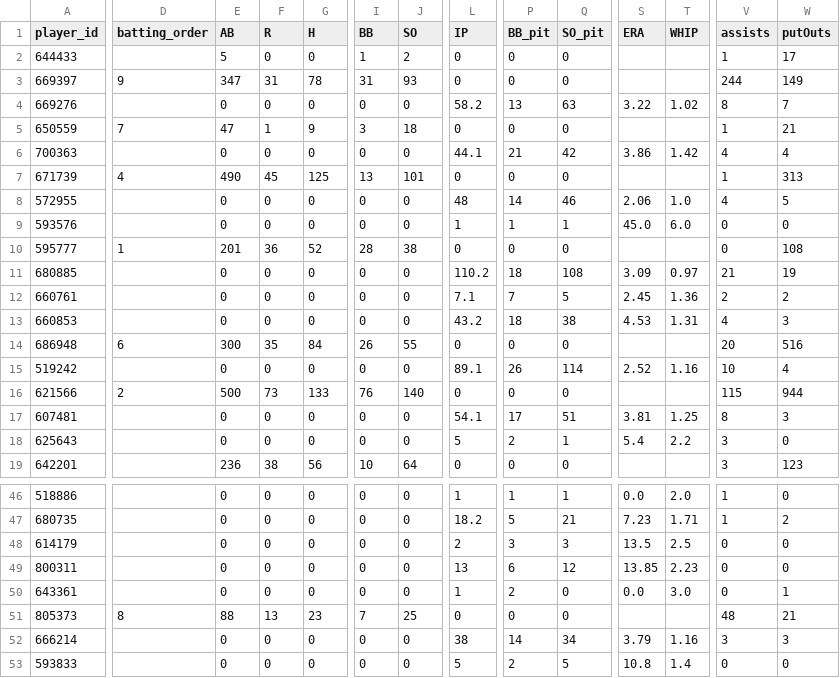
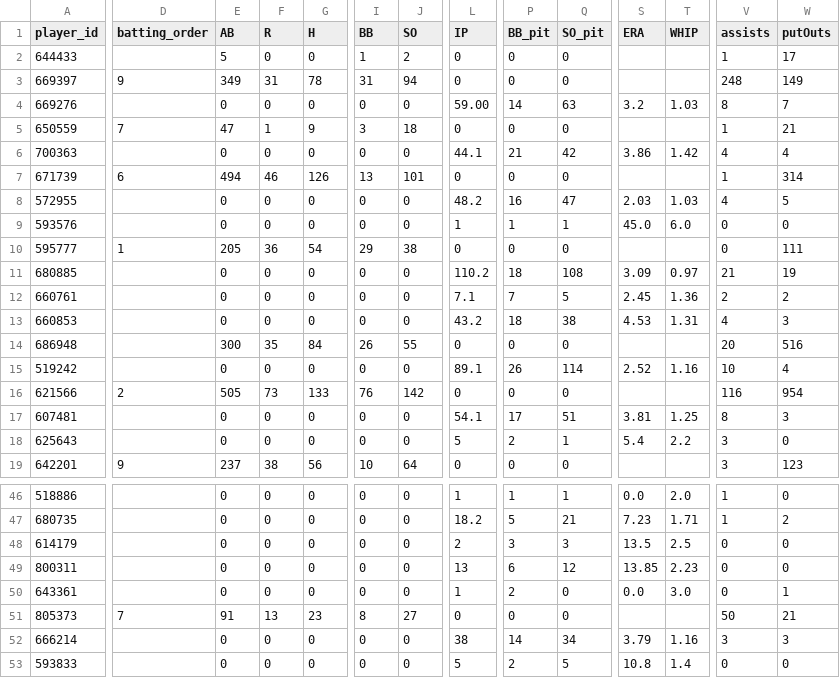
Before and after one commit to Floodplain4/Braves_Stats, a CSV file: braves_player_season_totals.csv, drawn as a sheet; only a part is shown, gaps mark what is left out; the diff covers the shown part only; the diff names each change by its address in the sheet, - before the commit and + after, or states it on an @@ line.

```diff
--- a/braves_player_season_totals.csv
+++ b/braves_player_season_totals.csv
-E3 (AB): 347
+E3 (AB): 349
-J3 (SO): 93
+J3 (SO): 94
-V3 (assists): 244
+V3 (assists): 248
-L4 (IP): 58.2
+L4 (IP): 59.00
-P4 (BB_pit): 13
+P4 (BB_pit): 14
-S4 (ERA): 3.22
+S4 (ERA): 3.2
-T4 (WHIP): 1.02
+T4 (WHIP): 1.03
-D7 (batting_order): 4
+D7 (batting_order): 6
-E7 (AB): 490
+E7 (AB): 494
-F7 (R): 45
+F7 (R): 46
-G7 (H): 125
+G7 (H): 126
-W7 (putOuts): 313
+W7 (putOuts): 314
-L8 (IP): 48
+L8 (IP): 48.2
-P8 (BB_pit): 14
+P8 (BB_pit): 16
-Q8 (SO_pit): 46
+Q8 (SO_pit): 47
-S8 (ERA): 2.06
+S8 (ERA): 2.03
-T8 (WHIP): 1.0
+T8 (WHIP): 1.03
-E10 (AB): 201
+E10 (AB): 205
-G10 (H): 52
+G10 (H): 54
-I10 (BB): 28
+I10 (BB): 29
-W10 (putOuts): 108
+W10 (putOuts): 111
-D14 (batting_order): 6
+D14 (batting_order): (empty)
-E16 (AB): 500
+E16 (AB): 505
-J16 (SO): 140
+J16 (SO): 142
-V16 (assists): 115
+V16 (assists): 116
-W16 (putOuts): 944
+W16 (putOuts): 954
-D19 (batting_order): (empty)
+D19 (batting_order): 9
-E19 (AB): 236
+E19 (AB): 237
-D51 (batting_order): 8
+D51 (batting_order): 7
-E51 (AB): 88
+E51 (AB): 91
-I51 (BB): 7
+I51 (BB): 8
-J51 (SO): 25
+J51 (SO): 27
-V51 (assists): 48
+V51 (assists): 50
```
Also changed, not shown: 47 edited cells elsewhere in this file.
